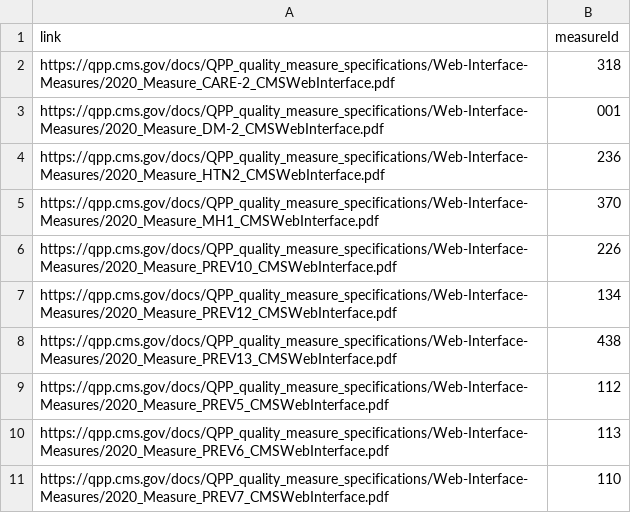
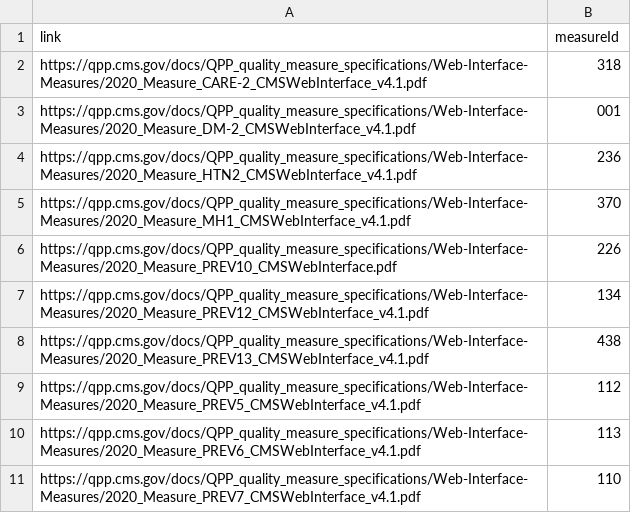
Before and after one commit to CMSgov/qpp-measures-data, a CSV file: util/measures/2020/web-interface-links.csv, drawn as a sheet.

Commit message:
QPPA-3989 May MeasureSpec Link Updates

```diff
--- a/util/measures/2020/web-interface-links.csv
+++ b/util/measures/2020/web-interface-links.csv
@@ -1,11 +1,11 @@
 link,measureId
-https://qpp.cms.gov/docs/QPP_quality_measure_specifications/Web-Interface-Measures/2020_Measure_CARE-2_CMSWebInterface.pdf,318
-https://qpp.cms.gov/docs/QPP_quality_measure_specifications/Web-Interface-Measures/2020_Measure_DM-2_CMSWebInterface.pdf,001
-https://qpp.cms.gov/docs/QPP_quality_measure_specifications/Web-Interface-Measures/2020_Measure_HTN2_CMSWebInterface.pdf,236
-https://qpp.cms.gov/docs/QPP_quality_measure_specifications/Web-Interface-Measures/2020_Measure_MH1_CMSWebInterface.pdf,370
+https://qpp.cms.gov/docs/QPP_quality_measure_specifications/Web-Interface-Measures/2020_Measure_CARE-2_CMSWebInterface_v4.1.pdf,318
+https://qpp.cms.gov/docs/QPP_quality_measure_specifications/Web-Interface-Measures/2020_Measure_DM-2_CMSWebInterface_v4.1.pdf,001
+https://qpp.cms.gov/docs/QPP_quality_measure_specifications/Web-Interface-Measures/2020_Measure_HTN2_CMSWebInterface_v4.1.pdf,236
+https://qpp.cms.gov/docs/QPP_quality_measure_specifications/Web-Interface-Measures/2020_Measure_MH1_CMSWebInterface_v4.1.pdf,370
 https://qpp.cms.gov/docs/QPP_quality_measure_specifications/Web-Interface-Measures/2020_Measure_PREV10_CMSWebInterface.pdf,226
-https://qpp.cms.gov/docs/QPP_quality_measure_specifications/Web-Interface-Measures/2020_Measure_PREV12_CMSWebInterface.pdf,134
-https://qpp.cms.gov/docs/QPP_quality_measure_specifications/Web-Interface-Measures/2020_Measure_PREV13_CMSWebInterface.pdf,438
-https://qpp.cms.gov/docs/QPP_quality_measure_specifications/Web-Interface-Measures/2020_Measure_PREV5_CMSWebInterface.pdf,112
-https://qpp.cms.gov/docs/QPP_quality_measure_specifications/Web-Interface-Measures/2020_Measure_PREV6_CMSWebInterface.pdf,113
-https://qpp.cms.gov/docs/QPP_quality_measure_specifications/Web-Interface-Measures/2020_Measure_PREV7_CMSWebInterface.pdf,110
+https://qpp.cms.gov/docs/QPP_quality_measure_specifications/Web-Interface-Measures/2020_Measure_PREV12_CMSWebInterface_v4.1.pdf,134
+https://qpp.cms.gov/docs/QPP_quality_measure_specifications/Web-Interface-Measures/2020_Measure_PREV13_CMSWebInterface_v4.1.pdf,438
+https://qpp.cms.gov/docs/QPP_quality_measure_specifications/Web-Interface-Measures/2020_Measure_PREV5_CMSWebInterface_v4.1.pdf,112
+https://qpp.cms.gov/docs/QPP_quality_measure_specifications/Web-Interface-Measures/2020_Measure_PREV6_CMSWebInterface_v4.1.pdf,113
+https://qpp.cms.gov/docs/QPP_quality_measure_specifications/Web-Interface-Measures/2020_Measure_PREV7_CMSWebInterface_v4.1.pdf,110
```
Also changed, not shown: util/measures/2020/cqm-links.csv, 3 other files.
